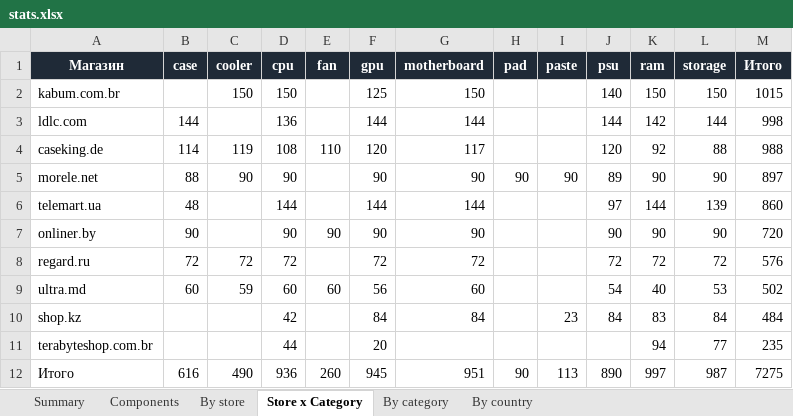
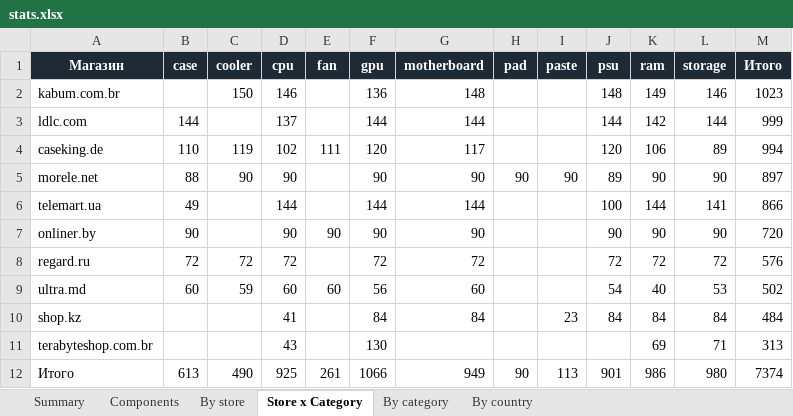
Before and after one commit to Dwarfpt/pcwatt-prices, an Excel workbook: stats.xlsx, sheet Store x Category, drawn as a sheet; values as stored, in another font and other column widths than the file's, no borders; the diff names each change by its address in the sheet, - before the commit and + after, or states it on an @@ line.

```diff
--- a/stats.xlsx (sheet Store x Category)
+++ b/stats.xlsx (sheet Store x Category)
-D2 (cpu): 150
+D2 (cpu): 146
-F2 (gpu): 125
+F2 (gpu): 136
-G2 (motherboard): 150
+G2 (motherboard): 148
-J2 (psu): 140
+J2 (psu): 148
-K2 (ram): 150
+K2 (ram): 149
-L2 (storage): 150
+L2 (storage): 146
-M2 (Итого): 1015
+M2 (Итого): 1023
-D3 (cpu): 136
+D3 (cpu): 137
-M3 (Итого): 998
+M3 (Итого): 999
-B4 (case): 114
+B4 (case): 110
-D4 (cpu): 108
+D4 (cpu): 102
-E4 (fan): 110
+E4 (fan): 111
-K4 (ram): 92
+K4 (ram): 106
-L4 (storage): 88
+L4 (storage): 89
-M4 (Итого): 988
+M4 (Итого): 994
-B6 (case): 48
+B6 (case): 49
-J6 (psu): 97
+J6 (psu): 100
-L6 (storage): 139
+L6 (storage): 141
-M6 (Итого): 860
+M6 (Итого): 866
-D10 (cpu): 42
+D10 (cpu): 41
-K10 (ram): 83
+K10 (ram): 84
-D11 (cpu): 44
+D11 (cpu): 43
-F11 (gpu): 20
+F11 (gpu): 130
-K11 (ram): 94
+K11 (ram): 69
-L11 (storage): 77
+L11 (storage): 71
-M11 (Итого): 235
+M11 (Итого): 313
-B12 (case): 616
+B12 (case): 613
-D12 (cpu): 936
+D12 (cpu): 925
-E12 (fan): 260
+E12 (fan): 261
-F12 (gpu): 945
+F12 (gpu): 1066
-G12 (motherboard): 951
+G12 (motherboard): 949
-J12 (psu): 890
+J12 (psu): 901
-K12 (ram): 997
+K12 (ram): 986
-L12 (storage): 987
+L12 (storage): 980
-M12 (Итого): 7275
+M12 (Итого): 7374
```
Also changed, not shown: sheet Components, sheet By category, sheet By store, sheet By country, sheet Summary, 3 other files.
